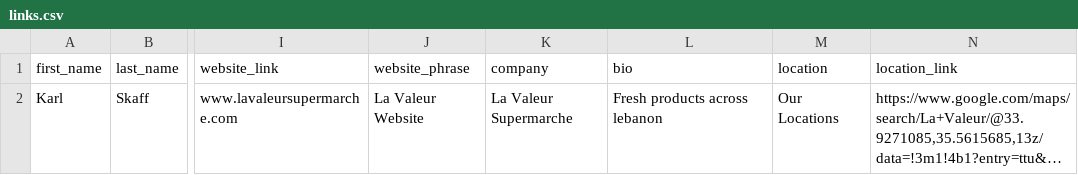
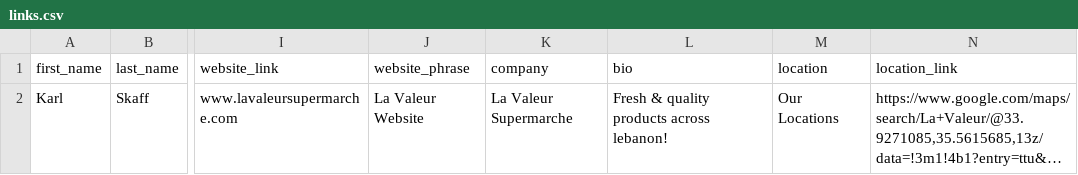
Before and after one commit to KarlSK8/KarlSK8.github.io, a CSV file: links.csv, drawn as a sheet; only a part is shown, gaps mark what is left out; long unchanged cells end in …; the diff names each change by its address in the sheet, - before the commit and + after, or states it on an @@ line.

```diff
--- a/links.csv
+++ b/links.csv
-L2 (bio): Fresh products across lebanon
+L2 (bio): Fresh & quality products across lebanon!
```
Also changed, not shown: 1 other file.
